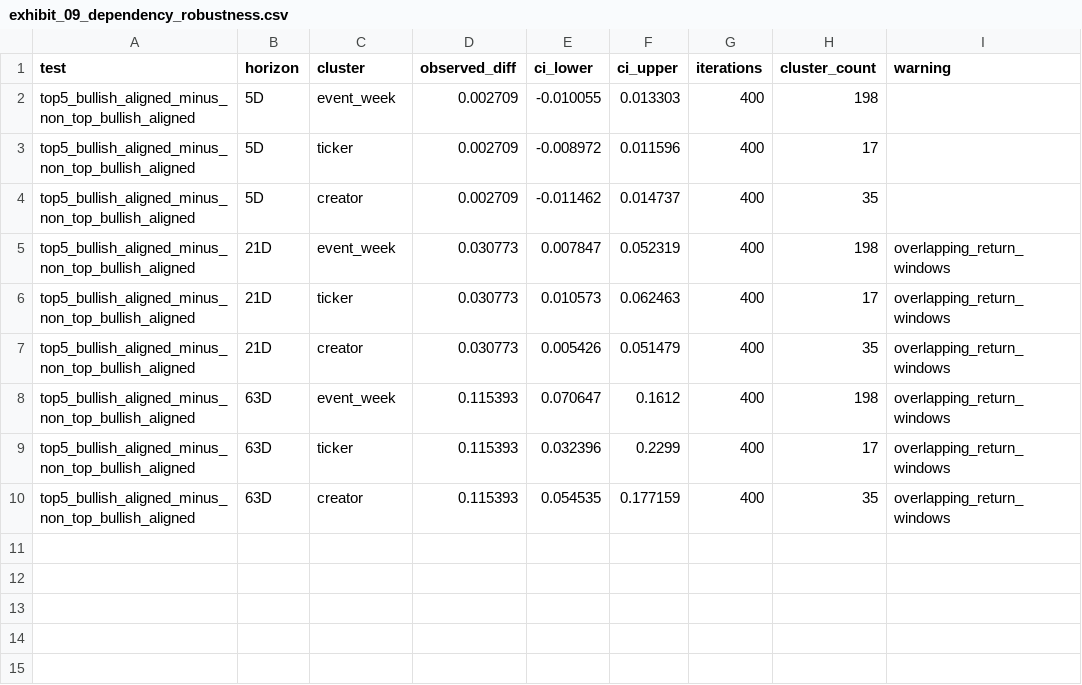
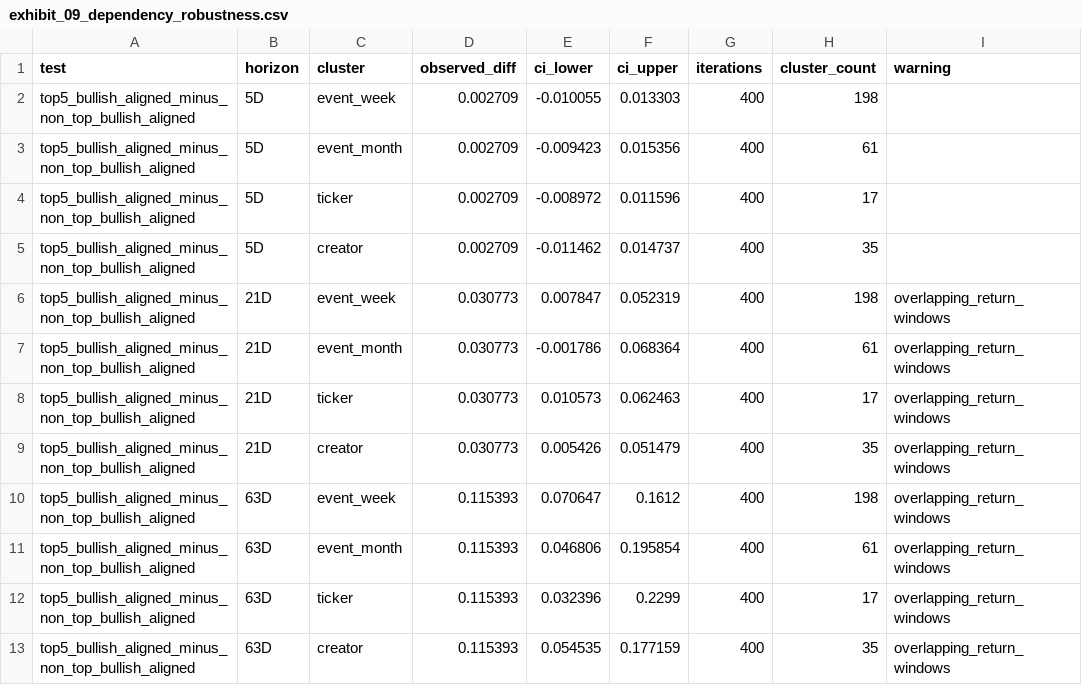
Before and after one commit to Scott-Switzer/finfluencer-alpha, a CSV file: data/exports/final_paper_package_v2_expanded/final_exhibits/exhibit_09_dependency_robustness.csv, drawn as a sheet; the diff names each change by its address in the sheet, - before the commit and + after, or states it on an @@ line.

```diff
--- a/data/exports/final_paper_package_v2_expanded/final_exhibits/exhibit_09_dependency_robustness.csv
+++ b/data/exports/final_paper_package_v2_expanded/final_exhibits/exhibit_09_dependency_robustness.csv
+row 3: top5_bullish_aligned_minus_non_top_bullish_aligned | 5D | event_month | 0.002709 | -0.009423 | 0.015356 | 400 | 61
+row 7: top5_bullish_aligned_minus_non_top_bullish_aligned | 21D | event_month | 0.030773 | -0.001786 | 0.068364 | 400 | 61 | overlapping_return_windows
+row 11: top5_bullish_aligned_minus_non_top_bullish_aligned | 63D | event_month | 0.115393 | 0.046806 | 0.195854 | 400 | 61 | overlapping_return_windows
```
Also changed, not shown: data/exports/final_paper_package_v2_expanded/news_confound_master/news_clean_status_return_table.csv, data/exports/final_paper_package_v2_expanded/news_confound_master/news_confound_by_ticker.csv, 30 other files.
